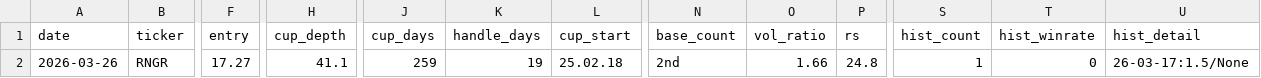
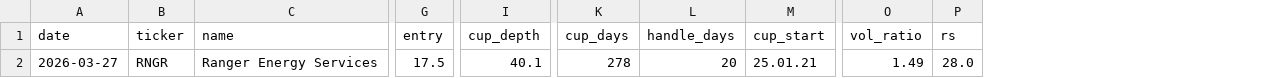
Before and after one commit to sosonamso/minervini-scanner, a CSV file: scanner_us_raw.csv, drawn as a sheet; only a part is shown, gaps mark what is left out; removed rows and columns are numbered as before the commit, all else as after; the diff names each change by its address in the sheet, - before the commit and + after, or states it on an @@ line.

```diff
--- a/scanner_us_raw.csv
+++ b/scanner_us_raw.csv
+column C (name), row 2: Ranger Energy Services
-column N (base_count), row 2: 2nd
-column S (hist_count), row 2: 1
-column T (hist_winrate), row 2: 0
-column U (hist_detail), row 2: 26-03-17:1.5/None
-A2 (date): 2026-03-26
+A2 (date): 2026-03-27
-G2 (entry): 17.27
+G2 (entry): 17.5
-I2 (cup_depth): 41.1
+I2 (cup_depth): 40.1
-K2 (cup_days): 259
+K2 (cup_days): 278
-L2 (handle_days): 19
+L2 (handle_days): 20
-M2 (cup_start): 25.02.18
+M2 (cup_start): 25.01.21
-O2 (vol_ratio): 1.66
+O2 (vol_ratio): 1.49
-P2 (rs): 24.8
+P2 (rs): 28.0
```
Also changed, not shown: scanner_us_all.csv.
